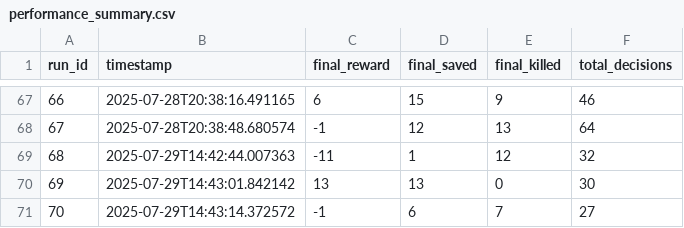
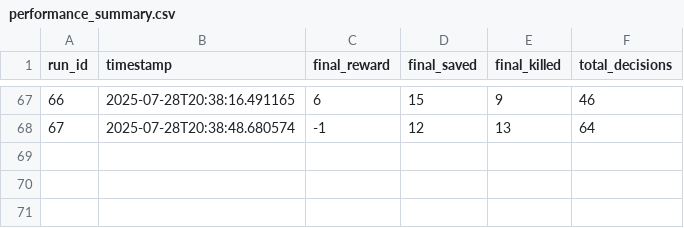
Before and after one commit to Rosie-the-Brilliant/BWSI-2025-Research, a CSV file: performance_logs/performance_summary.csv, drawn as a sheet; only a part is shown, gaps mark what is left out; the diff names each change by its address in the sheet, - before the commit and + after, or states it on an @@ line.

```diff
--- a/performance_logs/performance_summary.csv
+++ b/performance_logs/performance_summary.csv
-row 69: 68 | 2025-07-29T14:42:44.007363 | -11 | 1 | 12 | 32
-row 70: 69 | 2025-07-29T14:43:01.842142 | 13 | 13 | 0 | 30
-row 71: 70 | 2025-07-29T14:43:14.372572 | -1 | 6 | 7 | 27
```
Also changed, not shown: 1 other file.
